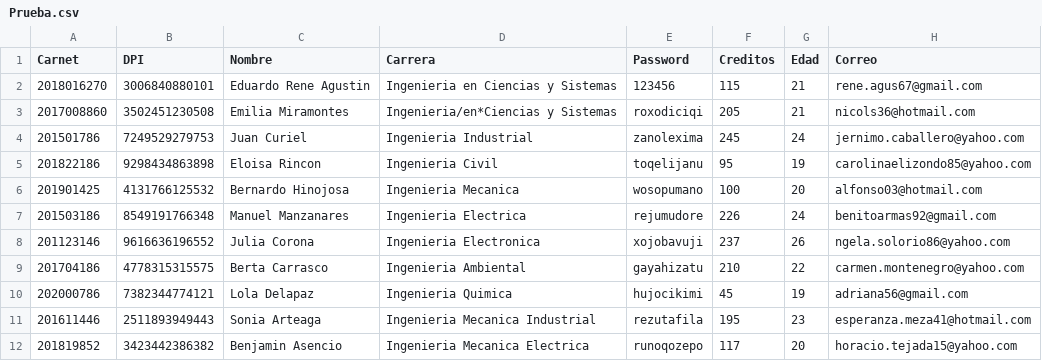
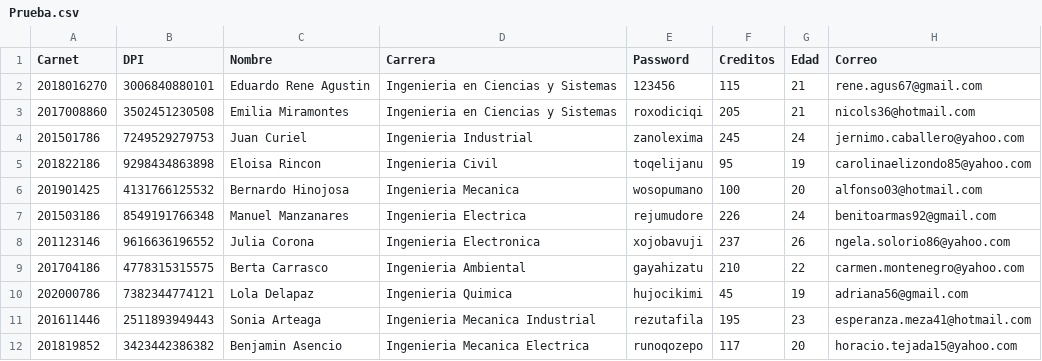
Before and after one commit to Edag09/Eduardo_Agustin_201801627, a CSV file: EDD_SmartClass_201801627/Fase 1 Intento 2/cmake-build-debug/Prueba.csv, drawn as a sheet.

```diff
--- a/EDD_SmartClass_201801627/Fase 1 Intento 2/cmake-build-debug/Prueba.csv
+++ b/EDD_SmartClass_201801627/Fase 1 Intento 2/cmake-build-debug/Prueba.csv
@@ -2,3 +2,3 @@ Carnet,DPI,Nombre,Carrera,Password,Creditos,Edad,Correo
 2018016270,3006840880101,Eduardo Rene Agustin,Ingenieria en Ciencias y Sistemas,123456,115,21,rene.agus67@gmail.com
-2017008860,3502451230508,Emilia Miramontes,Ingenieria/en*Ciencias y Sistemas,roxodiciqi,205,21,nicols36@hotmail.com
+2017008860,3502451230508,Emilia Miramontes,Ingenieria en Ciencias y Sistemas,roxodiciqi,205,21,nicols36@hotmail.com
 201501786,7249529279753,Juan Curiel,Ingenieria Industrial,zanolexima,245,24,jernimo.caballero@yahoo.com
```
Also changed, not shown: EDD_SmartClass_201801627/Fase 1 Intento 2/cmake-build-debug/Tareas.csv, 19 other files.
